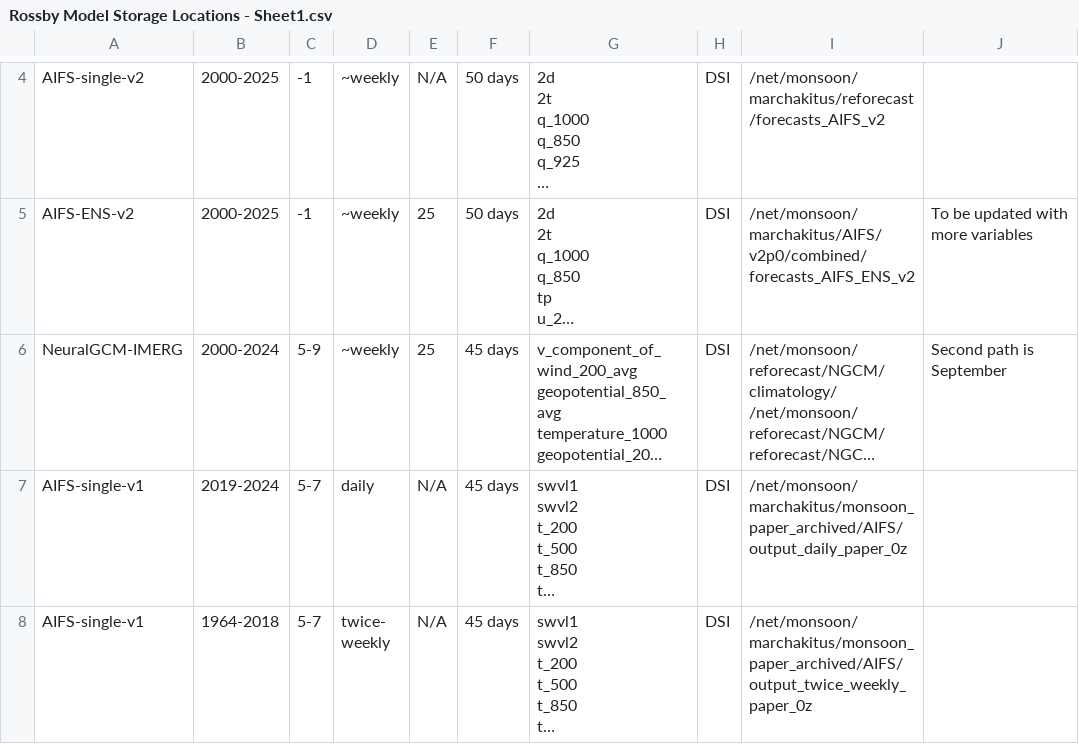
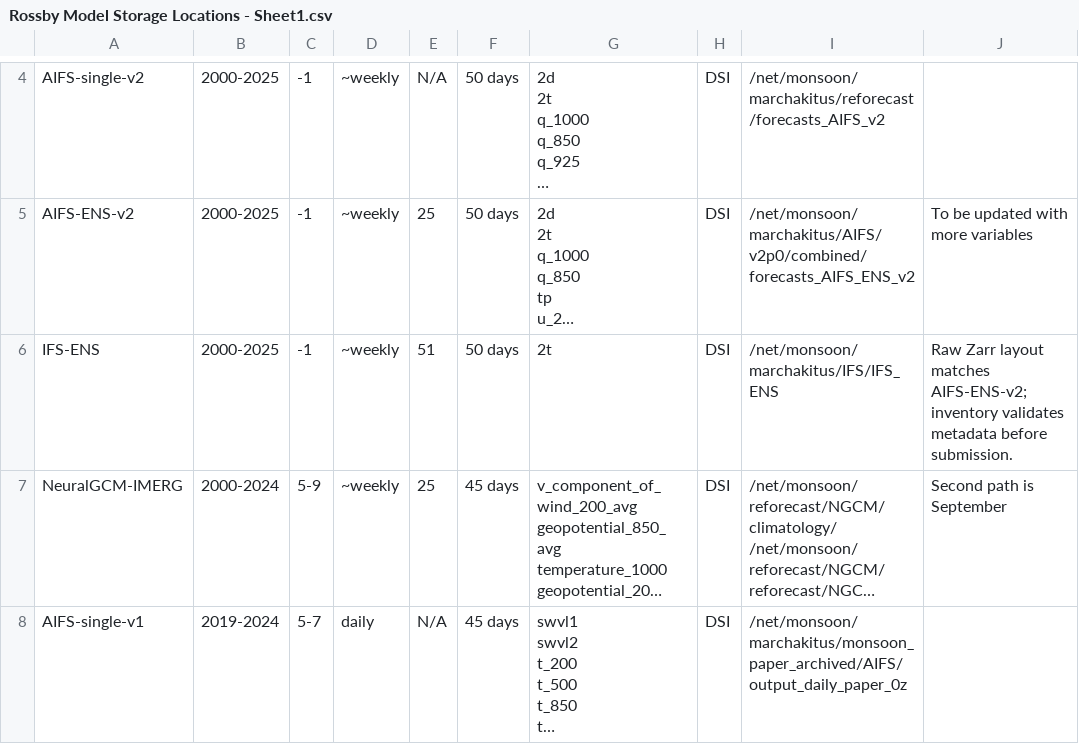
Before and after one commit to kjhall01/heat-extremes, a CSV file: Rossby Model Storage Locations - Sheet1.csv, drawn as a sheet; only a part is shown, gaps mark what is left out; the shorter side is filled out with more unchanged rows; long unchanged cells end in …; the diff names each change by its address in the sheet, - before the commit and + after, or states it on an @@ line.

```diff
--- a/Rossby Model Storage Locations - Sheet1.csv
+++ b/Rossby Model Storage Locations - Sheet1.csv
+row 6: IFS-ENS | 2000-2025 | -1 | ~weekly | 51 | 50 days | 2t | DSI | /net/monsoon/marchakitus/IFS/IFS_ENS | Raw Zarr layout matches AIFS-ENS-v2; inventory validates metadata before submission.
```
Also changed, not shown: 11 other files.
